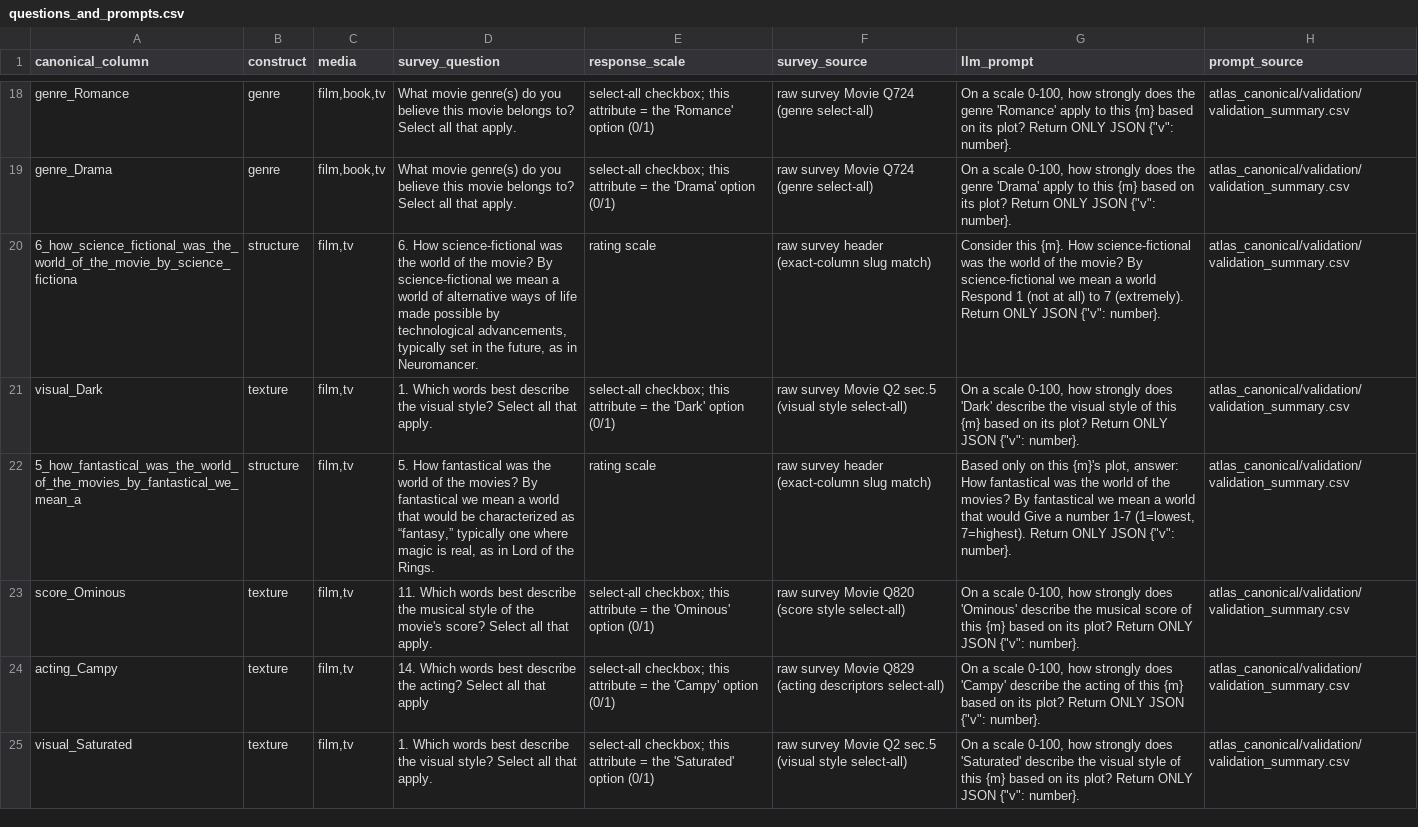
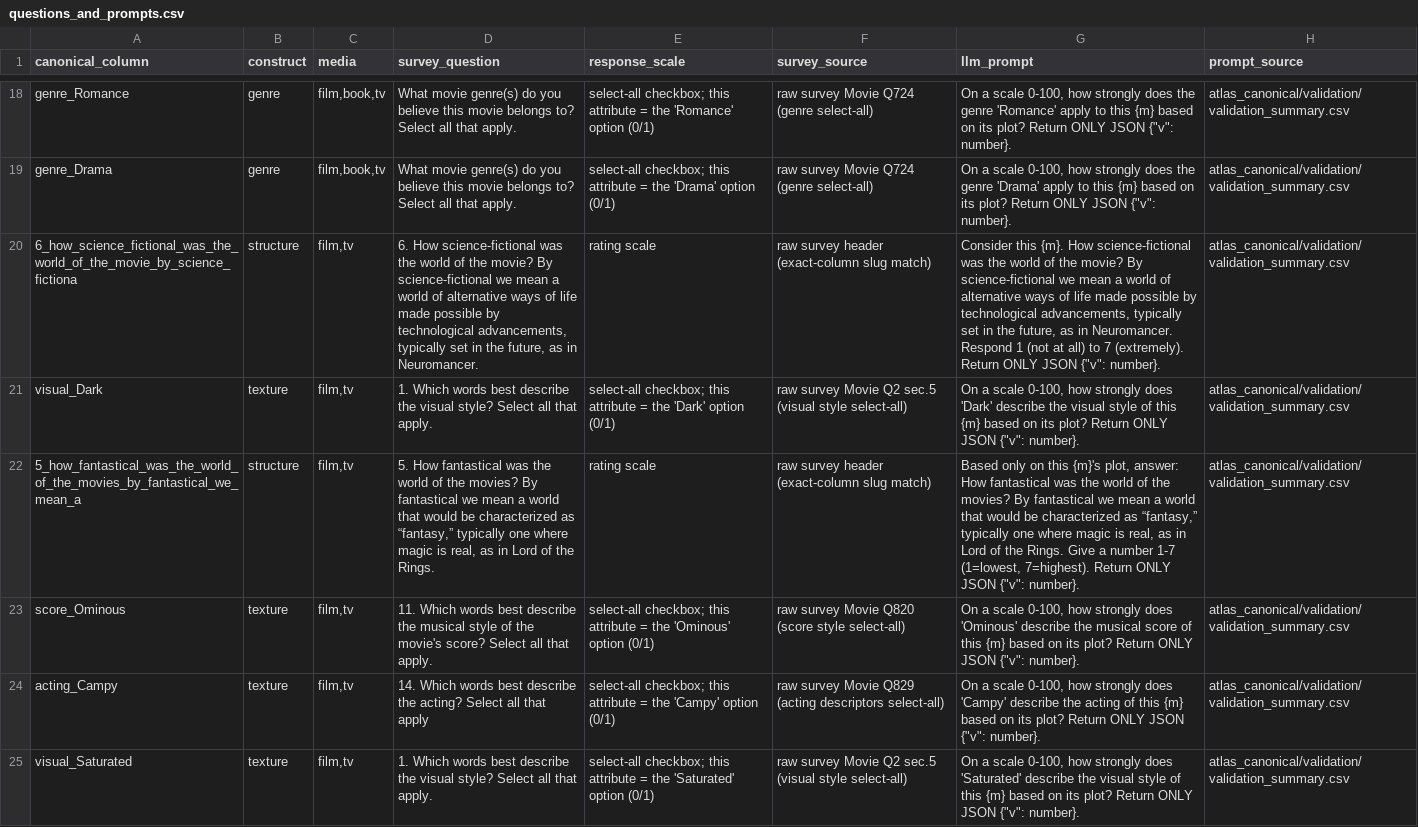
Before and after one commit to samsunknight/narrative_atlas, a CSV file: atlas_canonical/provenance/questions_and_prompts.csv, drawn as a sheet; only a part is shown, gaps mark what is left out; the diff covers the shown part only; the diff names each change by its address in the sheet, - before the commit and + after, or states it on an @@ line.

```diff
--- a/atlas_canonical/provenance/questions_and_prompts.csv
+++ b/atlas_canonical/provenance/questions_and_prompts.csv
-G20 (llm_prompt): …a world Respond 1…
+G20 (llm_prompt): …a world of alternative ways of life made possible by technological advancements, typically set in the future, as in Neuromancer. Respond 1…
-G22 (llm_prompt): …that would Give a…
+G22 (llm_prompt): …that would be characterized as “fantasy,” typically one where magic is real, as in Lord of the Rings. Give a…
```
Also changed, not shown: 20 edited cells elsewhere in this file, atlas_canonical/codebook.csv, data/validation/attribute_dictionary.csv, 20 other files.
